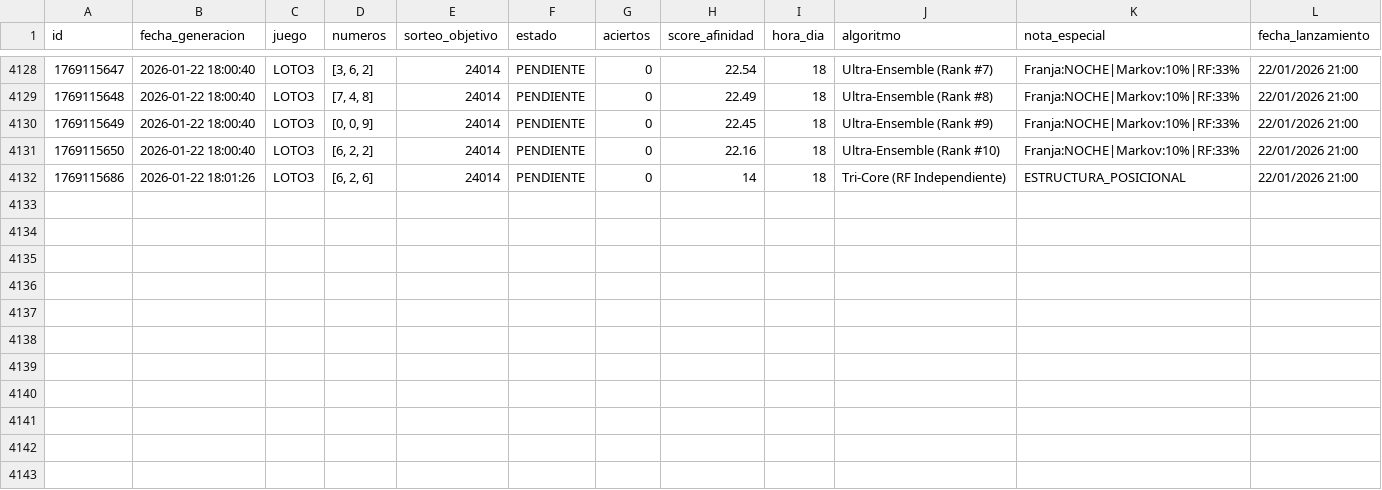
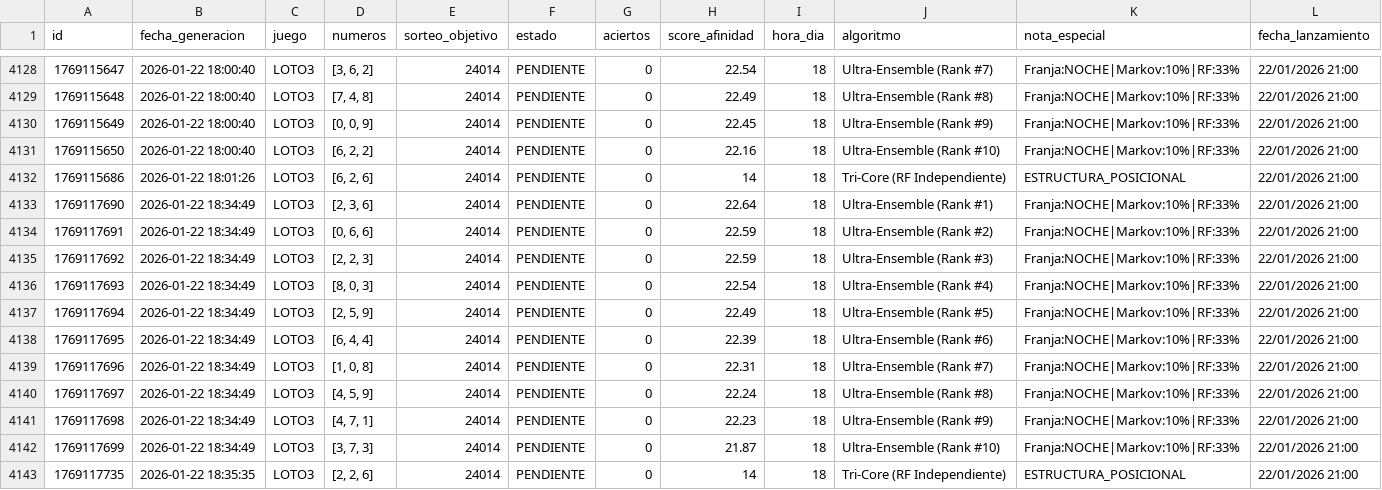
Before and after one commit to GaboAzorin/lotus-2026, a CSV file: data/LOTO_SIMULACIONES.csv, drawn as a sheet; only a part is shown, gaps mark what is left out; the diff names each change by its address in the sheet, - before the commit and + after, or states it on an @@ line.

Commit message:
🧠 Bot: Predicción Multiverso (Loto + TriCore)

```diff
--- a/data/LOTO_SIMULACIONES.csv
+++ b/data/LOTO_SIMULACIONES.csv
+row 4133: 1769117690 | 2026-01-22 18:34:49 | LOTO3 | [2, 3, 6] | 24014 | PENDIENTE | 0 | 22.64 | 18 | Ultra-Ensemble (Rank #1) | Franja:NOCHE|Markov:10%|RF:33% | 22/01/2026 21:00
+row 4134: 1769117691 | 2026-01-22 18:34:49 | LOTO3 | [0, 6, 6] | 24014 | PENDIENTE | 0 | 22.59 | 18 | Ultra-Ensemble (Rank #2) | Franja:NOCHE|Markov:10%|RF:33% | 22/01/2026 21:00
+row 4135: 1769117692 | 2026-01-22 18:34:49 | LOTO3 | [2, 2, 3] | 24014 | PENDIENTE | 0 | 22.59 | 18 | Ultra-Ensemble (Rank #3) | Franja:NOCHE|Markov:10%|RF:33% | 22/01/2026 21:00
+row 4136: 1769117693 | 2026-01-22 18:34:49 | LOTO3 | [8, 0, 3] | 24014 | PENDIENTE | 0 | 22.54 | 18 | Ultra-Ensemble (Rank #4) | Franja:NOCHE|Markov:10%|RF:33% | 22/01/2026 21:00
+row 4137: 1769117694 | 2026-01-22 18:34:49 | LOTO3 | [2, 5, 9] | 24014 | PENDIENTE | 0 | 22.49 | 18 | Ultra-Ensemble (Rank #5) | Franja:NOCHE|Markov:10%|RF:33% | 22/01/2026 21:00
+row 4138: 1769117695 | 2026-01-22 18:34:49 | LOTO3 | [6, 4, 4] | 24014 | PENDIENTE | 0 | 22.39 | 18 | Ultra-Ensemble (Rank #6) | Franja:NOCHE|Markov:10%|RF:33% | 22/01/2026 21:00
+row 4139: 1769117696 | 2026-01-22 18:34:49 | LOTO3 | [1, 0, 8] | 24014 | PENDIENTE | 0 | 22.31 | 18 | Ultra-Ensemble (Rank #7) | Franja:NOCHE|Markov:10%|RF:33% | 22/01/2026 21:00
+row 4140: 1769117697 | 2026-01-22 18:34:49 | LOTO3 | [4, 5, 9] | 24014 | PENDIENTE | 0 | 22.24 | 18 | Ultra-Ensemble (Rank #8) | Franja:NOCHE|Markov:10%|RF:33% | 22/01/2026 21:00
+row 4141: 1769117698 | 2026-01-22 18:34:49 | LOTO3 | [4, 7, 1] | 24014 | PENDIENTE | 0 | 22.23 | 18 | Ultra-Ensemble (Rank #9) | Franja:NOCHE|Markov:10%|RF:33% | 22/01/2026 21:00
+row 4142: 1769117699 | 2026-01-22 18:34:49 | LOTO3 | [3, 7, 3] | 24014 | PENDIENTE | 0 | 21.87 | 18 | Ultra-Ensemble (Rank #10) | Franja:NOCHE|Markov:10%|RF:33% | 22/01/2026 21:00
+row 4143: 1769117735 | 2026-01-22 18:35:35 | LOTO3 | [2, 2, 6] | 24014 | PENDIENTE | 0 | 14 | 18 | Tri-Core (RF Independiente) | ESTRUCTURA_POSICIONAL | 22/01/2026 21:00
```
Also changed, not shown: 16 other files.
